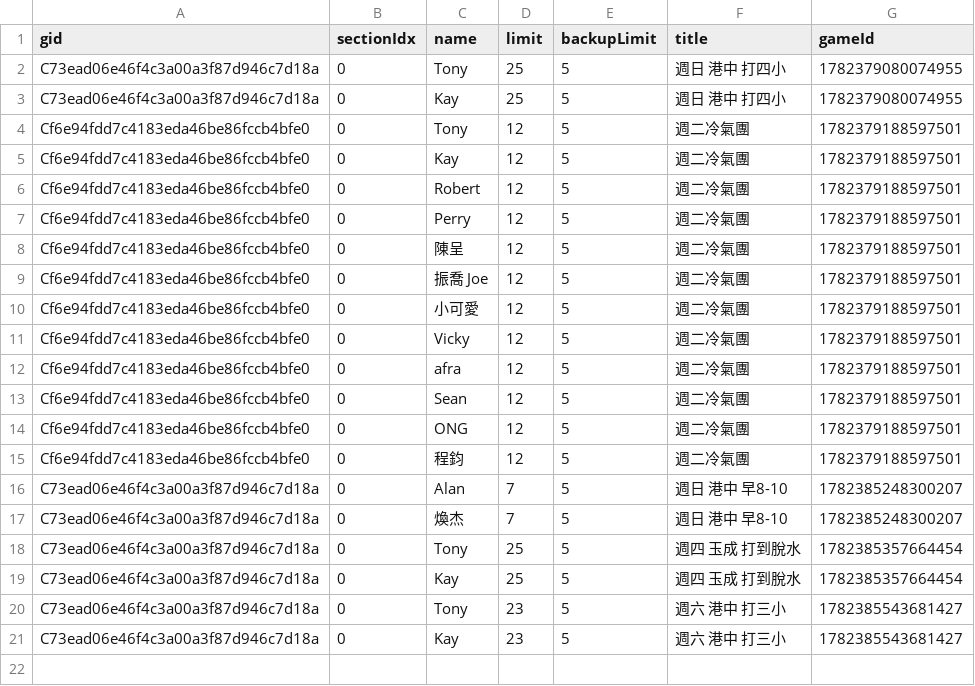
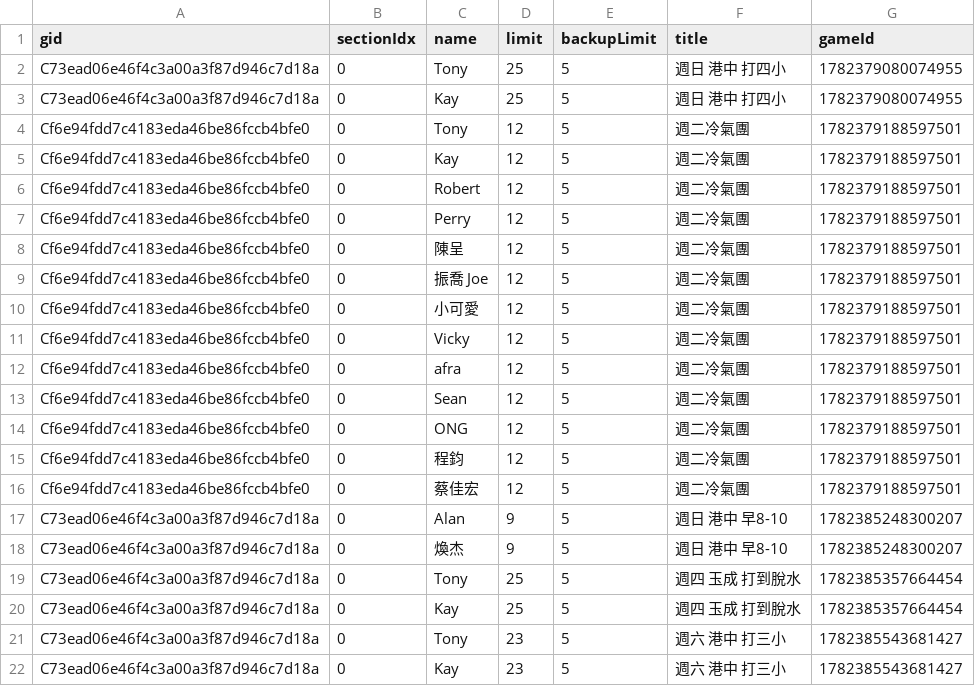
Before and after one commit to BSTony/TonysBadmintonGroup, a CSV file: data/registrations.csv, drawn as a sheet.

Commit message:
Update current list snapshot: 週二冷氣團

```diff
--- a/data/registrations.csv
+++ b/data/registrations.csv
@@ -15,4 +15,5 @@ Cf6e94fdd7c4183eda46be86fccb4bfe0,0,ONG,12,5,週二冷氣團,1782379188597501
 Cf6e94fdd7c4183eda46be86fccb4bfe0,0,程鈞,12,5,週二冷氣團,1782379188597501
-C73ead06e46f4c3a00a3f87d946c7d18a,0,Alan,7,5,週日 港中 早8-10,1782385248300207
-C73ead06e46f4c3a00a3f87d946c7d18a,0,煥杰,7,5,週日 港中 早8-10,1782385248300207
+Cf6e94fdd7c4183eda46be86fccb4bfe0,0,蔡佳宏,12,5,週二冷氣團,1782379188597501
+C73ead06e46f4c3a00a3f87d946c7d18a,0,Alan,9,5,週日 港中 早8-10,1782385248300207
+C73ead06e46f4c3a00a3f87d946c7d18a,0,煥杰,9,5,週日 港中 早8-10,1782385248300207
 C73ead06e46f4c3a00a3f87d946c7d18a,0,Tony,25,5,週四 玉成 打到脫水,1782385357664454
```
